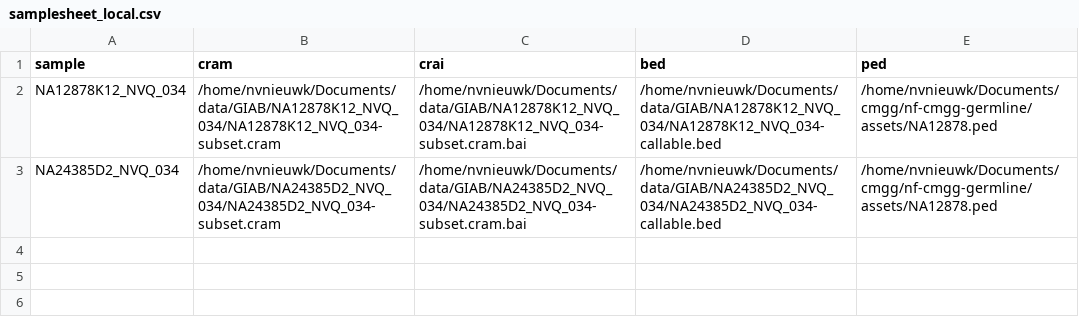
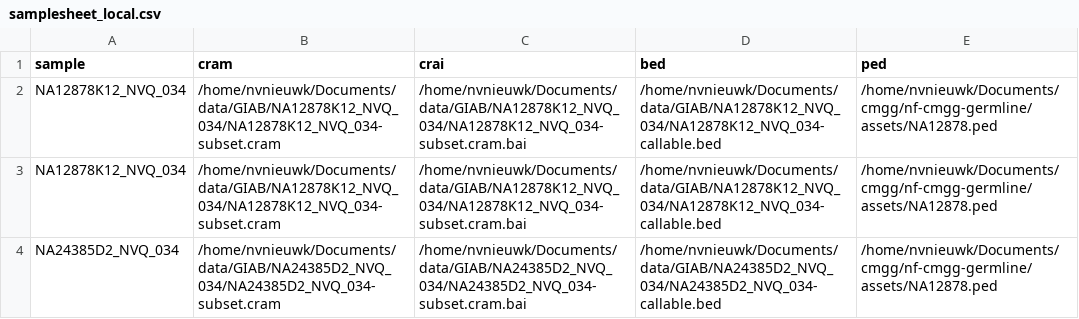
Before and after one commit to nf-cmgg/germline, a CSV file: assets/samplesheet_local.csv, drawn as a sheet; the diff names each change by its address in the sheet, - before the commit and + after, or states it on an @@ line.

```diff
--- a/assets/samplesheet_local.csv
+++ b/assets/samplesheet_local.csv
+row 3: NA12878K12_NVQ_034 | /home/nvnieuwk/Documents/data/GIAB/NA12878K12_NVQ_034/NA12878K12_NVQ_034-subset.cram | /home/nvnieuwk/Documents/data/GIAB/NA12878K12_NVQ_034/NA12878K12_NVQ_034-subset.cram.bai | /home/nvnieuwk/Documents/data/GIAB/NA12878K12_NVQ_034/NA12878K12_NVQ_034-callable.bed | /home/nvnieuwk/Documents/cmgg/nf-cmgg-germline/assets/NA12878.ped
```
Also changed, not shown: assets/samplesheet.csv, 11 other files.
